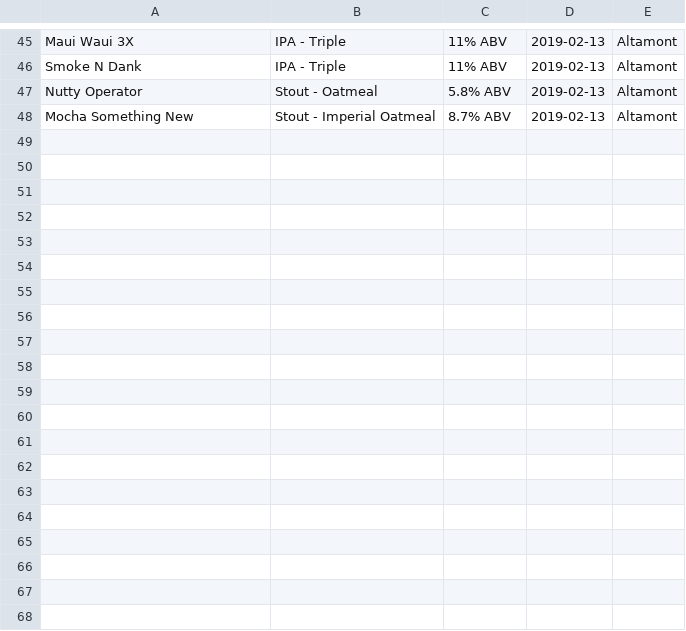
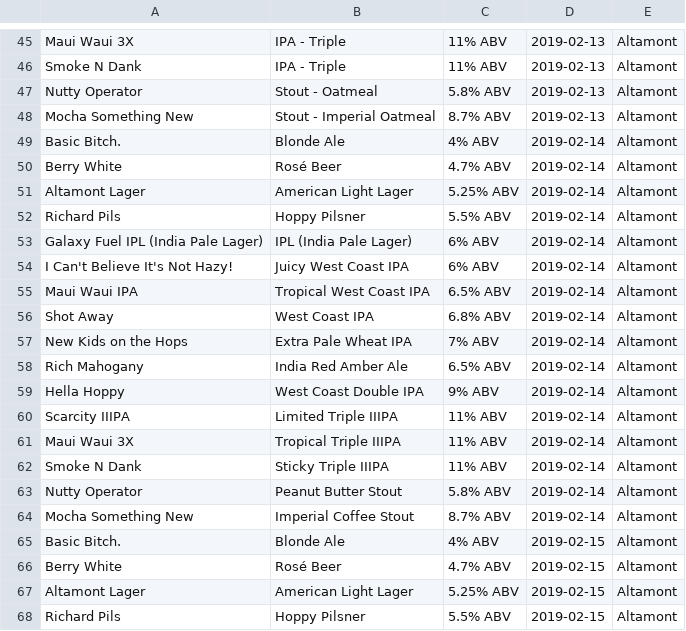
Before and after one commit to neurons4me/CraftBeerChecker, a CSV file: beer_log.csv, drawn as a sheet; only a part is shown, gaps mark what is left out; the diff covers the shown part only; the diff names each change by its address in the sheet, - before the commit and + after, or states it on an @@ line.

```diff
--- a/beer_log.csv
+++ b/beer_log.csv
+row 49: Basic Bitch. | Blonde Ale | 4% ABV | 2019-02-14 | Altamont
+row 50: Berry White | Rosé Beer | 4.7% ABV | 2019-02-14 | Altamont
+row 51: Altamont Lager | American Light Lager | 5.25% ABV | 2019-02-14 | Altamont
+row 52: Richard Pils | Hoppy Pilsner | 5.5% ABV | 2019-02-14 | Altamont
+row 53: Galaxy Fuel IPL (India Pale Lager) | IPL (India Pale Lager) | 6% ABV | 2019-02-14 | Altamont
+row 54: I Can't Believe It's Not Hazy! | Juicy West Coast IPA | 6% ABV | 2019-02-14 | Altamont
+row 55: Maui Waui IPA | Tropical West Coast IPA | 6.5% ABV | 2019-02-14 | Altamont
+row 56: Shot Away | West Coast IPA | 6.8% ABV | 2019-02-14 | Altamont
+row 57: New Kids on the Hops | Extra Pale Wheat IPA | 7% ABV | 2019-02-14 | Altamont
+row 58: Rich Mahogany | India Red Amber Ale | 6.5% ABV | 2019-02-14 | Altamont
+row 59: Hella Hoppy | West Coast Double IPA | 9% ABV | 2019-02-14 | Altamont
+row 60: Scarcity IIIPA | Limited Triple IIIPA | 11% ABV | 2019-02-14 | Altamont
+row 61: Maui Waui 3X | Tropical Triple IIIPA | 11% ABV | 2019-02-14 | Altamont
+row 62: Smoke N Dank | Sticky Triple IIIPA | 11% ABV | 2019-02-14 | Altamont
+row 63: Nutty Operator | Peanut Butter Stout | 5.8% ABV | 2019-02-14 | Altamont
+row 64: Mocha Something New | Imperial Coffee Stout | 8.7% ABV | 2019-02-14 | Altamont
+row 65: Basic Bitch. | Blonde Ale | 4% ABV | 2019-02-15 | Altamont
+row 66: Berry White | Rosé Beer | 4.7% ABV | 2019-02-15 | Altamont
+row 67: Altamont Lager | American Light Lager | 5.25% ABV | 2019-02-15 | Altamont
+row 68: Richard Pils | Hoppy Pilsner | 5.5% ABV | 2019-02-15 | Altamont
```
Also changed, not shown: 12 added rows elsewhere in this file, 1 other file.
